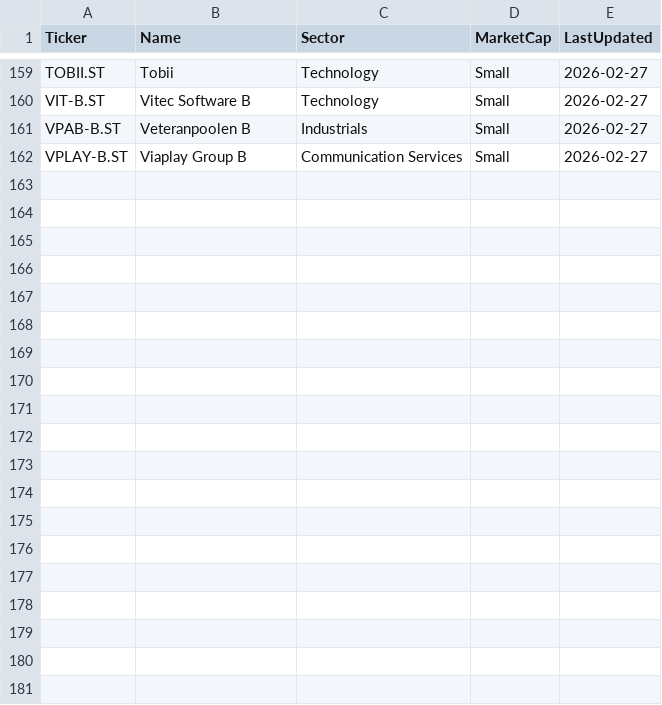
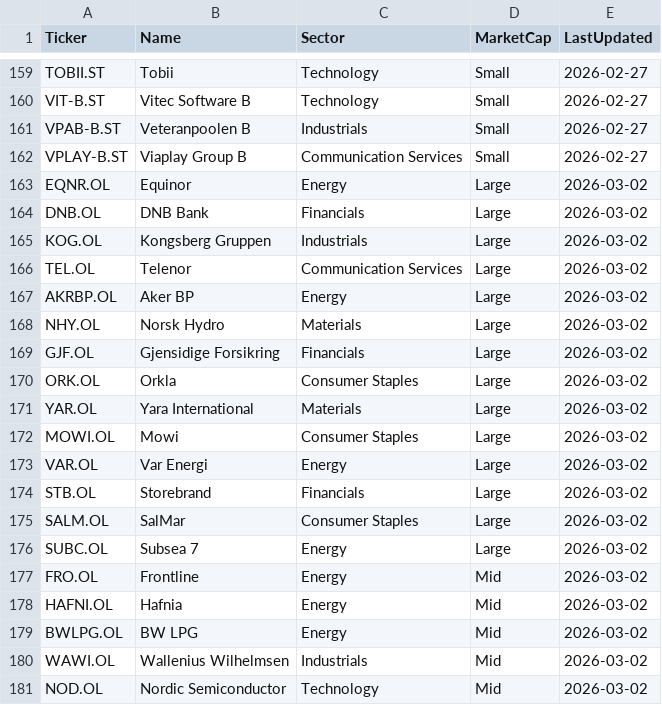
Before and after one commit to Doxinos/kavastu-tracker, a CSV file: config/nordic_stocks.csv (was config/swedish_stocks.csv), drawn as a sheet; only a part is shown, gaps mark what is left out; the diff covers the shown part only.

```diff
--- a/config/swedish_stocks.csv
+++ b/config/nordic_stocks.csv
@@ -162 +162,20 @@ VPAB-B.ST,Veteranpoolen B,Industrials,Small,2026-02-27
 VPLAY-B.ST,Viaplay Group B,Communication Services,Small,2026-02-27
+EQNR.OL,Equinor,Energy,Large,2026-03-02
+DNB.OL,DNB Bank,Financials,Large,2026-03-02
+KOG.OL,Kongsberg Gruppen,Industrials,Large,2026-03-02
+TEL.OL,Telenor,Communication Services,Large,2026-03-02
+AKRBP.OL,Aker BP,Energy,Large,2026-03-02
+NHY.OL,Norsk Hydro,Materials,Large,2026-03-02
+GJF.OL,Gjensidige Forsikring,Financials,Large,2026-03-02
+ORK.OL,Orkla,Consumer Staples,Large,2026-03-02
+YAR.OL,Yara International,Materials,Large,2026-03-02
+MOWI.OL,Mowi,Consumer Staples,Large,2026-03-02
+VAR.OL,Var Energi,Energy,Large,2026-03-02
+STB.OL,Storebrand,Financials,Large,2026-03-02
+SALM.OL,SalMar,Consumer Staples,Large,2026-03-02
+SUBC.OL,Subsea 7,Energy,Large,2026-03-02
+FRO.OL,Frontline,Energy,Mid,2026-03-02
+HAFNI.OL,Hafnia,Energy,Mid,2026-03-02
+BWLPG.OL,BW LPG,Energy,Mid,2026-03-02
+WAWI.OL,Wallenius Wilhelmsen,Industrials,Mid,2026-03-02
+NOD.OL,Nordic Semiconductor,Technology,Mid,2026-03-02
```
Also changed, not shown: 17 added rows elsewhere in this file, 2 other files.
